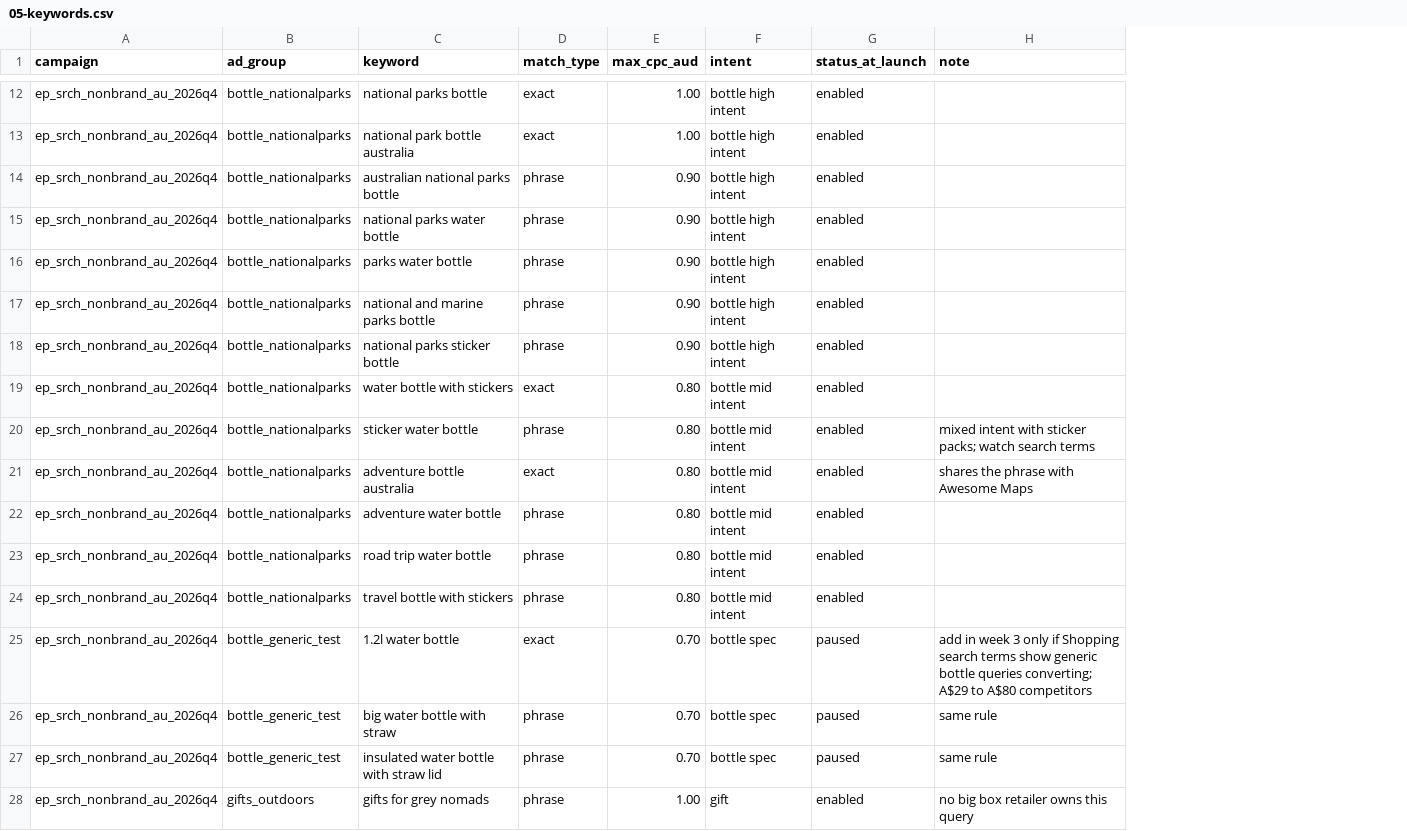
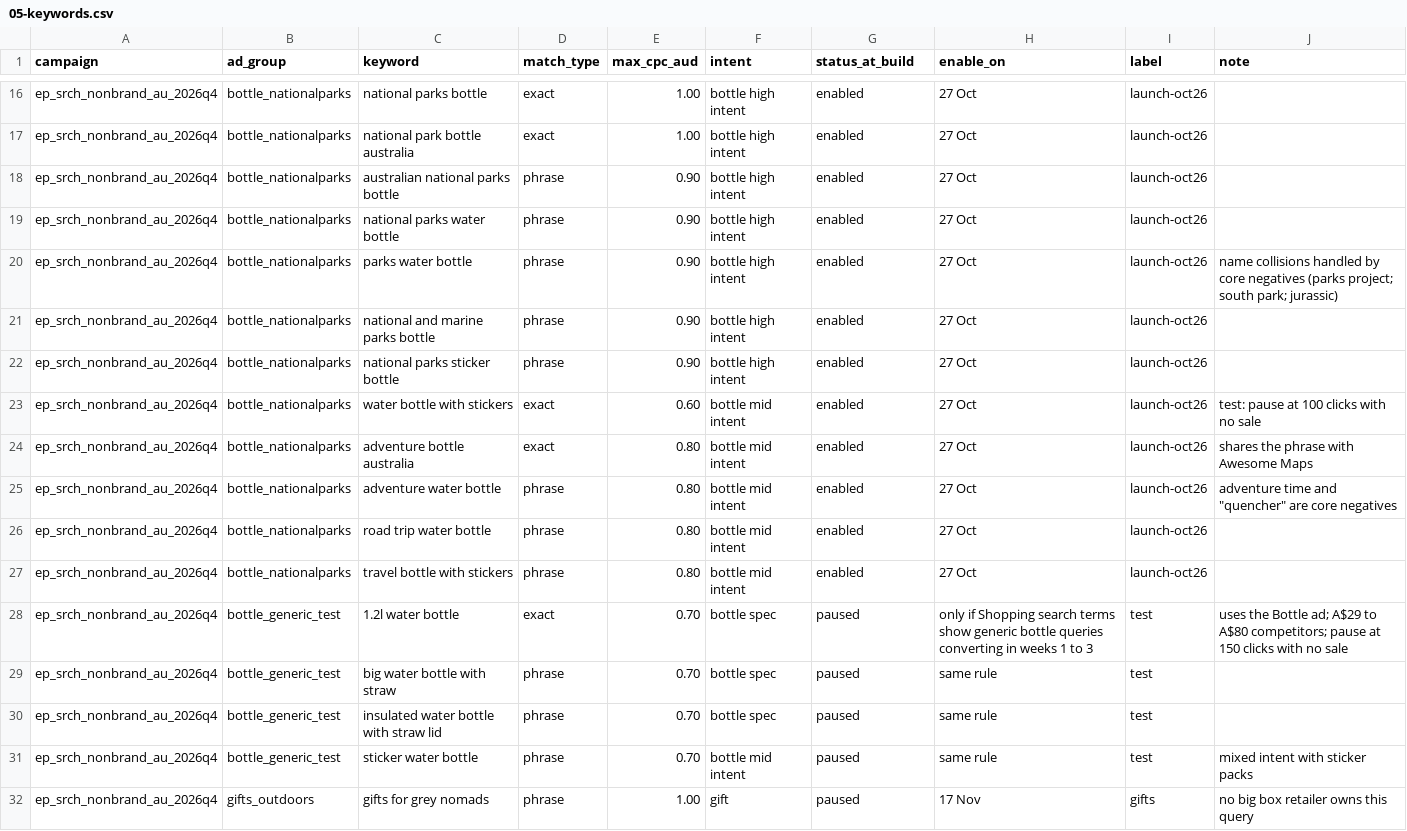
Before and after one commit to Reid181/Claude, a CSV file: google-ads/05-keywords.csv, drawn as a sheet; only a part is shown, gaps mark what is left out; removed rows and columns are numbered as before the commit, all else as after; the diff covers the shown part only; the diff names each change by its address in the sheet, - before the commit and + after, or states it on an @@ line.

```diff
--- a/google-ads/05-keywords.csv
+++ b/google-ads/05-keywords.csv
+column H (enable_on), rows 16-30: 27 Oct | 27 Oct | 27 Oct | 27 Oct | 27 Oct | 27 Oct | 27 Oct | 27 Oct | 27 Oct | 27 Oct | 27 Oct | 27 Oct | only if Shopping search terms show generic bottle queries converting in weeks 1 to 3 | same rule | same rule; row 32: 17 Nov
+column I (label), rows 16-30: launch-oct26 | launch-oct26 | launch-oct26 | launch-oct26 | launch-oct26 | launch-oct26 | launch-oct26 | launch-oct26 | launch-oct26 | launch-oct26 | launch-oct26 | launch-oct26 | test | test | test; row 32: gifts
-G1: status_at_launch
+G1: status_at_build
-J20 (note): (empty)
+J20 (note): name collisions handled by core negatives (parks project; south park; jurassic)
-E23 (max_cpc_aud): 0.80
+E23 (max_cpc_aud): 0.60
-J23 (note): (empty)
+J23 (note): test: pause at 100 clicks with no sale
-row 20: ep_srch_nonbrand_au_2026q4 | bottle_nationalparks | sticker water bottle | phrase | 0.80 | bottle mid intent | enabled | mixed intent with sticker packs; watch search terms
-J25 (note): (empty)
+J25 (note): adventure time and "quencher" are core negatives
-J28 (note): add in week 3 only if Shopping search terms show generic bottle queries converting; A$29 to A$80 competitors
+J28 (note): uses the Bottle ad; A$29 to A$80 competitors; pause at 150 clicks with no sale
-J29:J30 (note): same rule
+J29:J30 (note): (empty)
+row 31: ep_srch_nonbrand_au_2026q4 | bottle_generic_test | sticker water bottle | phrase | 0.70 | bottle mid intent | paused | same rule | test | mixed intent with sticker packs
-G32 (status_at_build): enabled
+G32 (status_at_build): paused
```
Also changed, not shown: 9 added rows, 5 removed rows and 38 edited cells elsewhere in this file, 23 other files.
